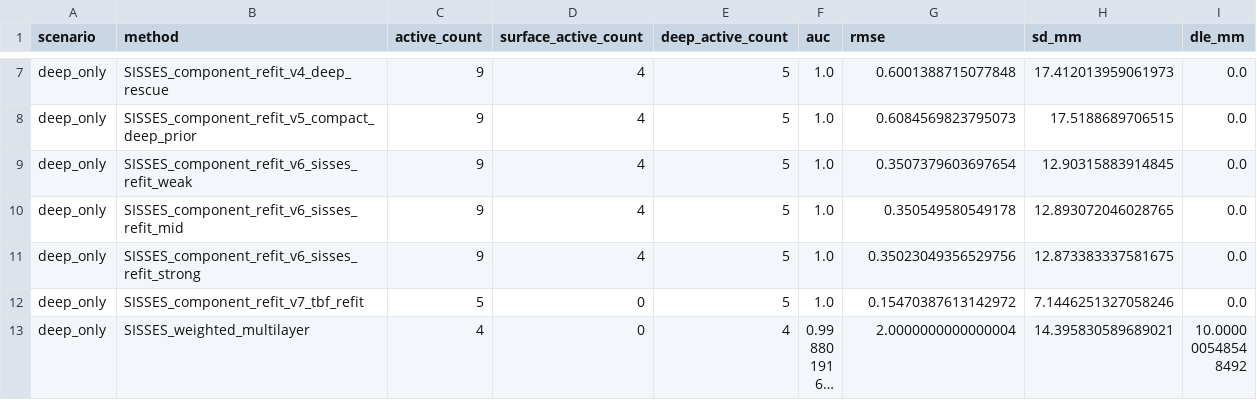
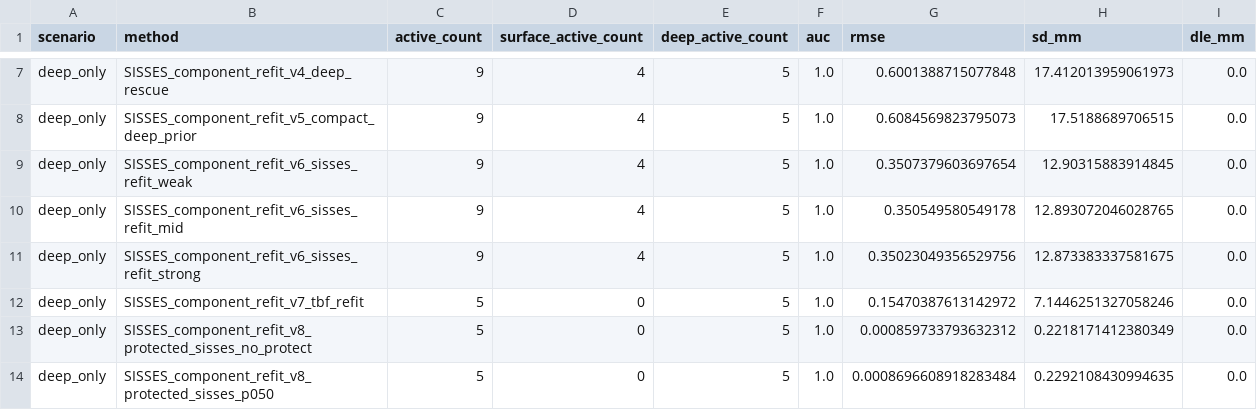
Before and after one commit to lnfszzp/MEG_EEG_deep_source, a CSV file: results/metrics.csv, drawn as a sheet; only a part is shown, gaps mark what is left out; the shorter side is filled out with more unchanged rows; long unchanged cells end in …; the diff covers the shown part only; the diff names each change by its address in the sheet, - before the commit and + after, or states it on an @@ line.

```diff
--- a/results/metrics.csv
+++ b/results/metrics.csv
+row 13: deep_only | SISSES_component_refit_v8_protected_sisses_no_protect | 5 | 0 | 5 | 1.0 | 0.000859733793632312 | 0.2218171412380349 | 0.0
+row 14: deep_only | SISSES_component_refit_v8_protected_sisses_p050 | 5 | 0 | 5 | 1.0 | 0.0008696608918283484 | 0.2292108430994635 | 0.0
```
Also changed, not shown: 14 added rows elsewhere in this file, results/position_validation/metrics.csv, results/position_validation/per_group_localization_report.csv, 5 other files.
